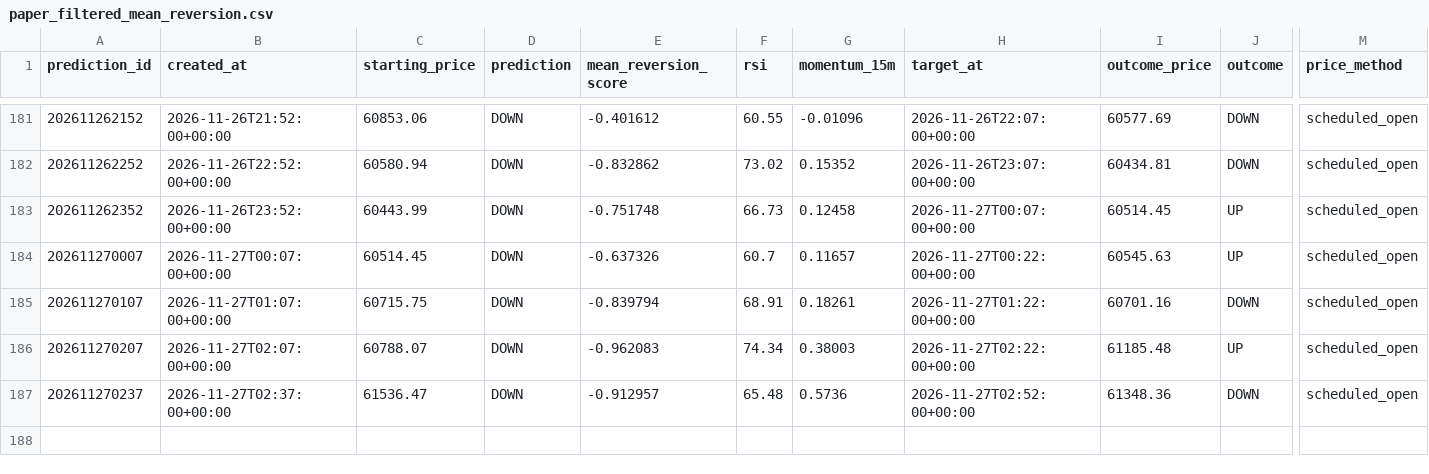
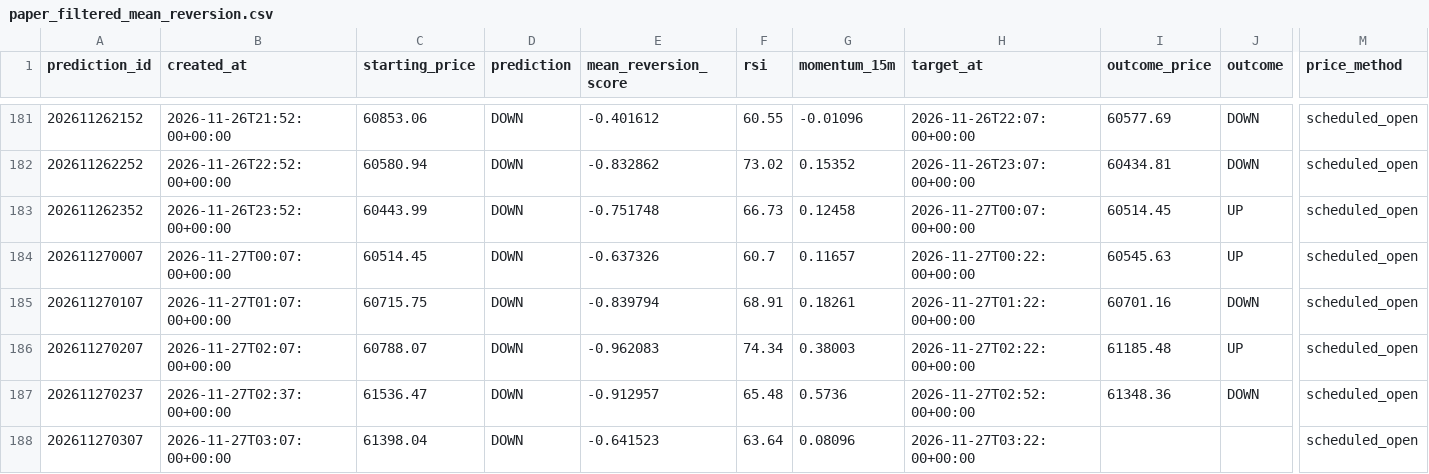
Before and after one commit to UncleJeffaffa/bitcoin-prediction-bot, a CSV file: paper_filtered_mean_reversion.csv, drawn as a sheet; only a part is shown, gaps mark what is left out; rows hold the shown columns only; the diff names each change by its address in the sheet, - before the commit and + after, or states it on an @@ line.

```diff
--- a/paper_filtered_mean_reversion.csv
+++ b/paper_filtered_mean_reversion.csv
+row 188: 202611270307 | 2026-11-27T03:07:00+00:00 | 61398.04 | DOWN | -0.641523 | 63.64 | 0.08096 | 2026-11-27T03:22:00+00:00 |  |  | scheduled_open
```
Also changed, not shown: paper_mean_reversion.csv, predictions.csv.
